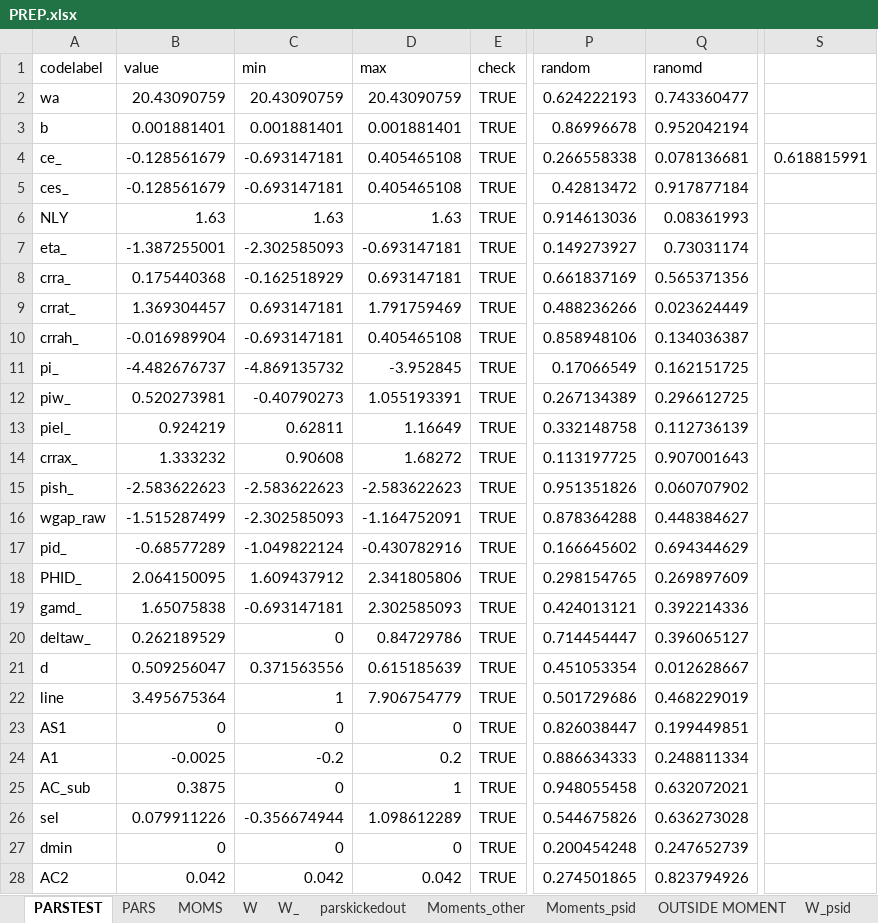
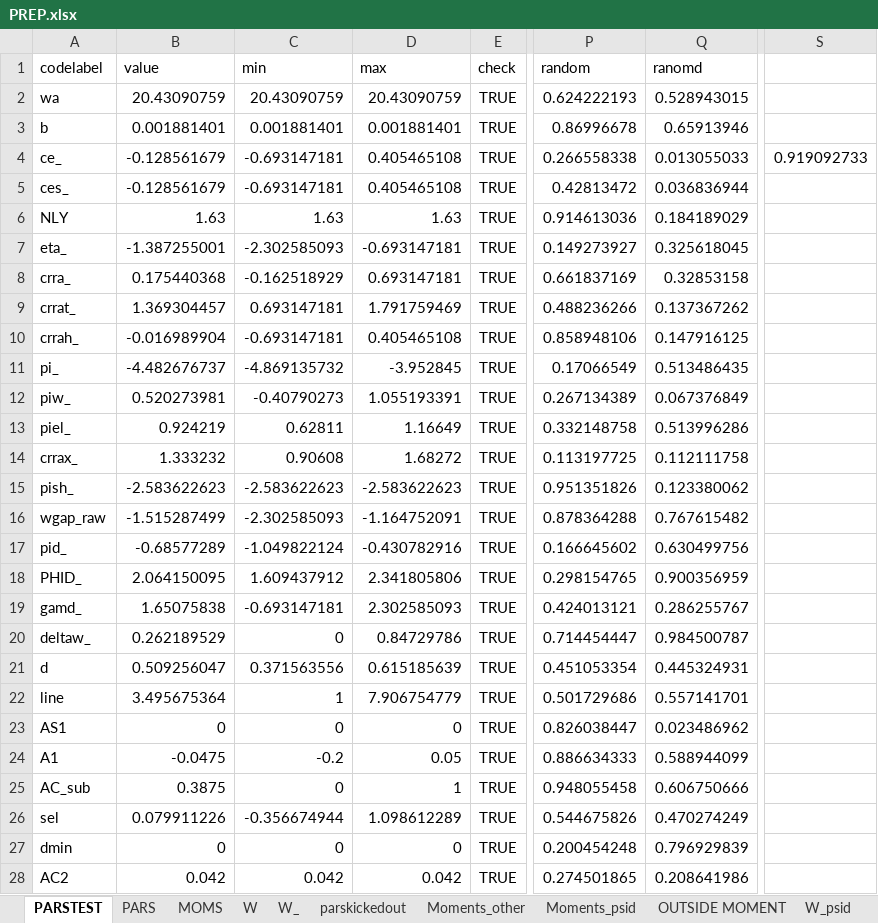
Before and after one commit to tranosov/JMP, an Excel workbook: input/PREP.xlsx, sheet PARSTEST, drawn as a sheet; only a part is shown, gaps mark what is left out; values as stored, in another font and other column widths than the file's, no borders; the diff covers the shown part only; the diff names each change by its address in the sheet, - before the commit and + after, or states it on an @@ line.

```diff
--- a/input/PREP.xlsx (sheet PARSTEST)
+++ b/input/PREP.xlsx (sheet PARSTEST)
-Q2 (ranomd): 0.743360477
+Q2 (ranomd): 0.528943015
-Q3 (ranomd): 0.952042194
+Q3 (ranomd): 0.65913946
-Q4 (ranomd): 0.078136681
+Q4 (ranomd): 0.013055033
-S4: 0.618815991
+S4: 0.919092733
-Q5 (ranomd): 0.917877184
+Q5 (ranomd): 0.036836944
-Q6 (ranomd): 0.08361993
+Q6 (ranomd): 0.184189029
-Q7 (ranomd): 0.73031174
+Q7 (ranomd): 0.325618045
-Q8 (ranomd): 0.565371356
+Q8 (ranomd): 0.32853158
-Q9 (ranomd): 0.023624449
+Q9 (ranomd): 0.137367262
-Q10 (ranomd): 0.134036387
+Q10 (ranomd): 0.147916125
-Q11 (ranomd): 0.162151725
+Q11 (ranomd): 0.513486435
-Q12 (ranomd): 0.296612725
+Q12 (ranomd): 0.067376849
-Q13 (ranomd): 0.112736139
+Q13 (ranomd): 0.513996286
-Q14 (ranomd): 0.907001643
+Q14 (ranomd): 0.112111758
-Q15 (ranomd): 0.060707902
+Q15 (ranomd): 0.123380062
-Q16 (ranomd): 0.448384627
+Q16 (ranomd): 0.767615482
-Q17 (ranomd): 0.694344629
+Q17 (ranomd): 0.630499756
-Q18 (ranomd): 0.269897609
+Q18 (ranomd): 0.900356959
-Q19 (ranomd): 0.392214336
+Q19 (ranomd): 0.286255767
-Q20 (ranomd): 0.396065127
+Q20 (ranomd): 0.984500787
-Q21 (ranomd): 0.012628667
+Q21 (ranomd): 0.445324931
-Q22 (ranomd): 0.468229019
+Q22 (ranomd): 0.557141701
-Q23 (ranomd): 0.199449851
+Q23 (ranomd): 0.023486962
-B24 (value): -0.0025
+B24 (value): -0.0475
-D24 (max): 0.2
+D24 (max): 0.05
-Q24 (ranomd): 0.248811334
+Q24 (ranomd): 0.588944099
-Q25 (ranomd): 0.632072021
+Q25 (ranomd): 0.606750666
-Q26 (ranomd): 0.636273028
+Q26 (ranomd): 0.470274249
-Q27 (ranomd): 0.247652739
+Q27 (ranomd): 0.796929839
-Q28 (ranomd): 0.823794926
+Q28 (ranomd): 0.208641986
```
Also changed, not shown: 21 edited cells elsewhere in this sheet, sheet PARS, 1 other file.
